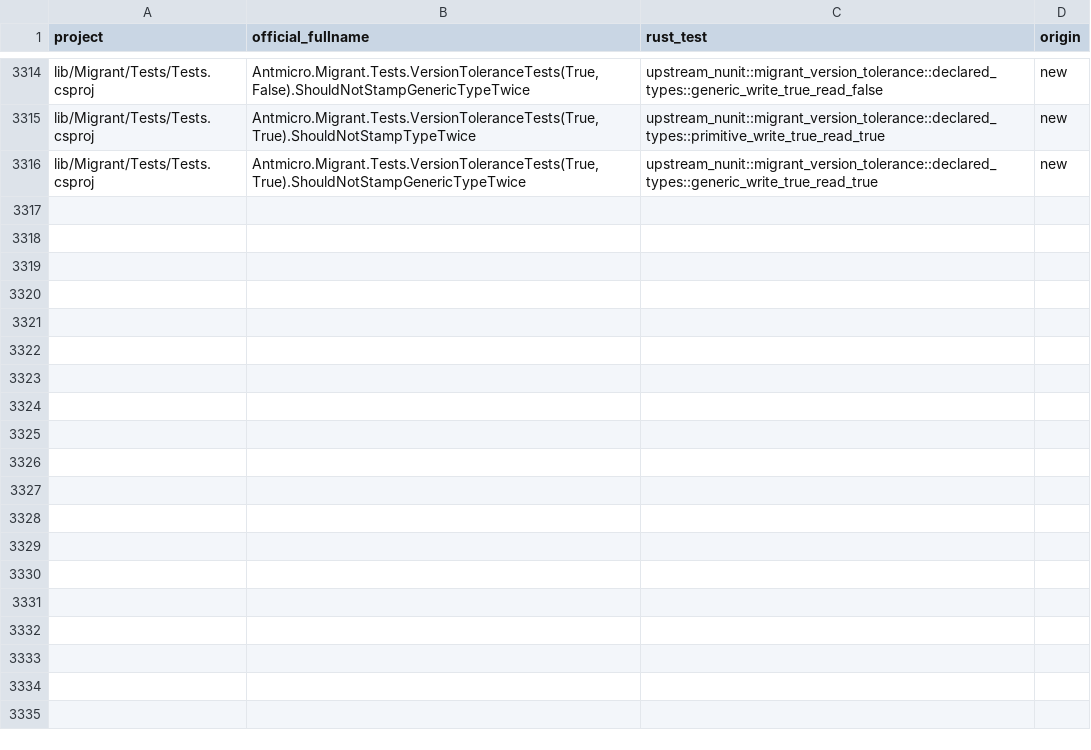
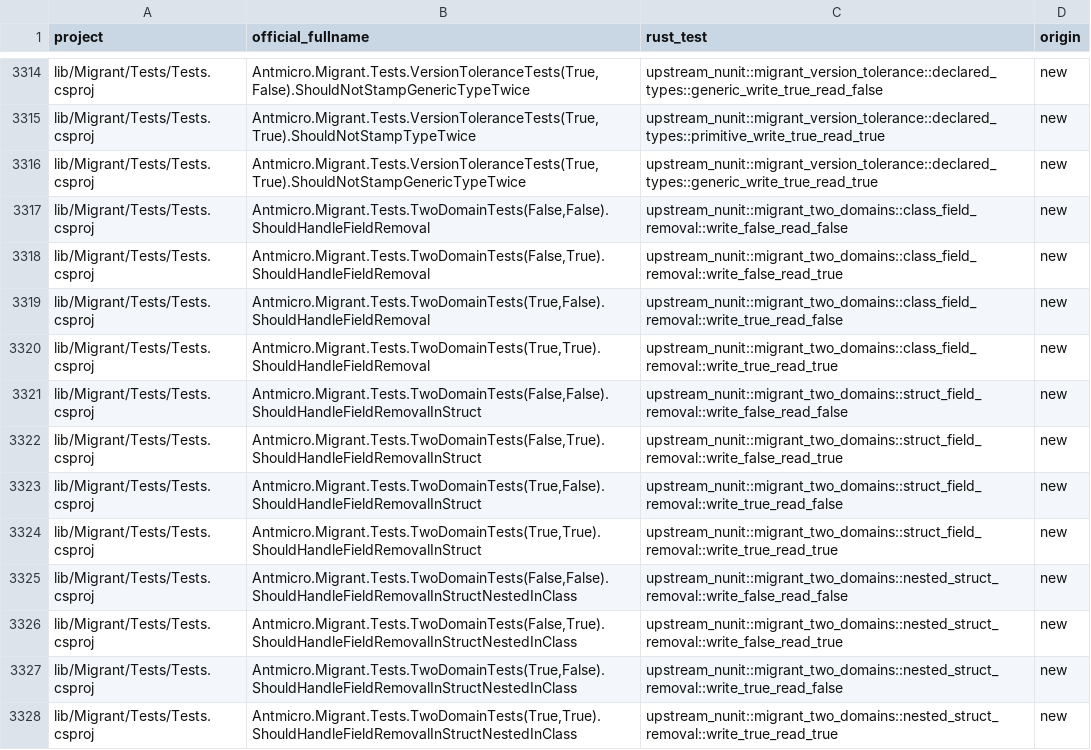
Before and after one commit to Koukyosyumei/penv, a TSV file: scripts/upstream/nunit_cases.tsv, drawn as a sheet; only a part is shown, gaps mark what is left out; the diff covers the shown part only.

Commit message:
Port 24 Migrant TwoDomain field and base evolution cases

```diff
--- a/scripts/upstream/nunit_cases.tsv
+++ b/scripts/upstream/nunit_cases.tsv
@@ -3316 +3316,13 @@ lib/Migrant/Tests/Tests.csproj	Antmicro.Migrant.Tests.VersionToleranceTests(True
 lib/Migrant/Tests/Tests.csproj	Antmicro.Migrant.Tests.VersionToleranceTests(True,True).ShouldNotStampGenericTypeTwice	upstream_nunit::migrant_version_tolerance::declared_types::generic_write_true_read_true	new
+lib/Migrant/Tests/Tests.csproj	Antmicro.Migrant.Tests.TwoDomainTests(False,False).ShouldHandleFieldRemoval	upstream_nunit::migrant_two_domains::class_field_removal::write_false_read_false	new
+lib/Migrant/Tests/Tests.csproj	Antmicro.Migrant.Tests.TwoDomainTests(False,True).ShouldHandleFieldRemoval	upstream_nunit::migrant_two_domains::class_field_removal::write_false_read_true	new
+lib/Migrant/Tests/Tests.csproj	Antmicro.Migrant.Tests.TwoDomainTests(True,False).ShouldHandleFieldRemoval	upstream_nunit::migrant_two_domains::class_field_removal::write_true_read_false	new
+lib/Migrant/Tests/Tests.csproj	Antmicro.Migrant.Tests.TwoDomainTests(True,True).ShouldHandleFieldRemoval	upstream_nunit::migrant_two_domains::class_field_removal::write_true_read_true	new
+lib/Migrant/Tests/Tests.csproj	Antmicro.Migrant.Tests.TwoDomainTests(False,False).ShouldHandleFieldRemovalInStruct	upstream_nunit::migrant_two_domains::struct_field_removal::write_false_read_false	new
+lib/Migrant/Tests/Tests.csproj	Antmicro.Migrant.Tests.TwoDomainTests(False,True).ShouldHandleFieldRemovalInStruct	upstream_nunit::migrant_two_domains::struct_field_removal::write_false_read_true	new
+lib/Migrant/Tests/Tests.csproj	Antmicro.Migrant.Tests.TwoDomainTests(True,False).ShouldHandleFieldRemovalInStruct	upstream_nunit::migrant_two_domains::struct_field_removal::write_true_read_false	new
+lib/Migrant/Tests/Tests.csproj	Antmicro.Migrant.Tests.TwoDomainTests(True,True).ShouldHandleFieldRemovalInStruct	upstream_nunit::migrant_two_domains::struct_field_removal::write_true_read_true	new
+lib/Migrant/Tests/Tests.csproj	Antmicro.Migrant.Tests.TwoDomainTests(False,False).ShouldHandleFieldRemovalInStructNestedInClass	upstream_nunit::migrant_two_domains::nested_struct_removal::write_false_read_false	new
+lib/Migrant/Tests/Tests.csproj	Antmicro.Migrant.Tests.TwoDomainTests(False,True).ShouldHandleFieldRemovalInStructNestedInClass	upstream_nunit::migrant_two_domains::nested_struct_removal::write_false_read_true	new
+lib/Migrant/Tests/Tests.csproj	Antmicro.Migrant.Tests.TwoDomainTests(True,False).ShouldHandleFieldRemovalInStructNestedInClass	upstream_nunit::migrant_two_domains::nested_struct_removal::write_true_read_false	new
+lib/Migrant/Tests/Tests.csproj	Antmicro.Migrant.Tests.TwoDomainTests(True,True).ShouldHandleFieldRemovalInStructNestedInClass	upstream_nunit::migrant_two_domains::nested_struct_removal::write_true_read_true	new
```
Also changed, not shown: 12 added rows elsewhere in this file, docs/nunit-evidence/port-progress.tsv, scripts/upstream/nunit_gaps.tsv, 5 other files.
